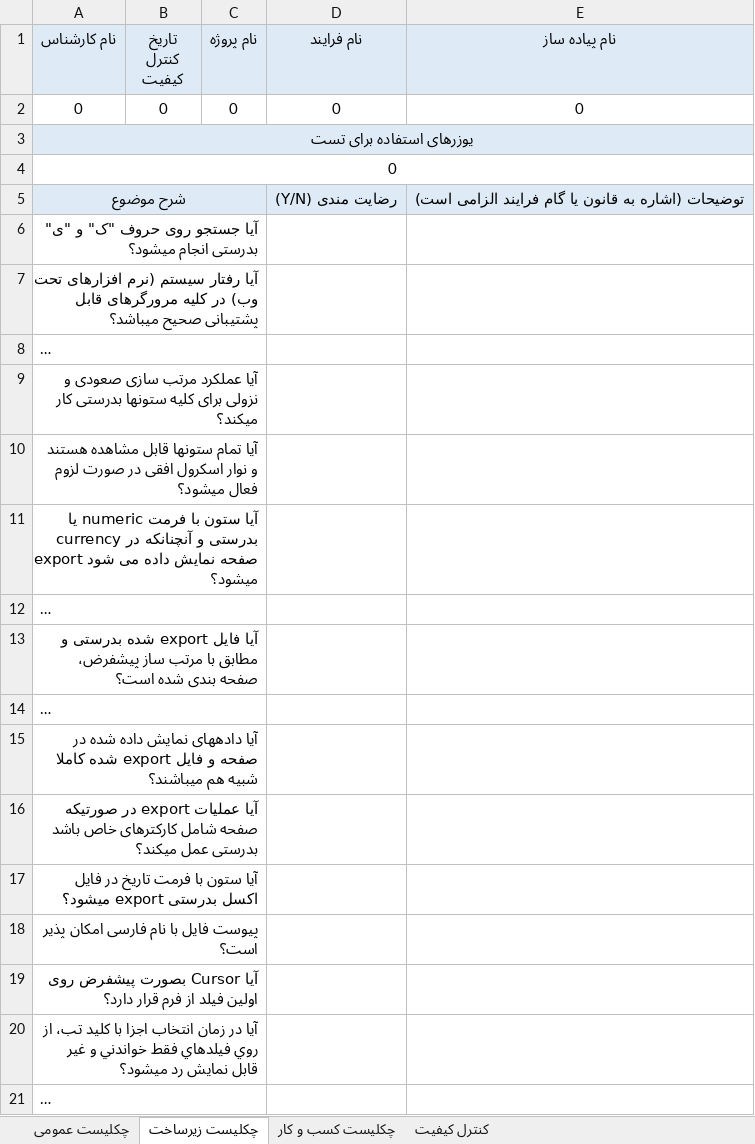
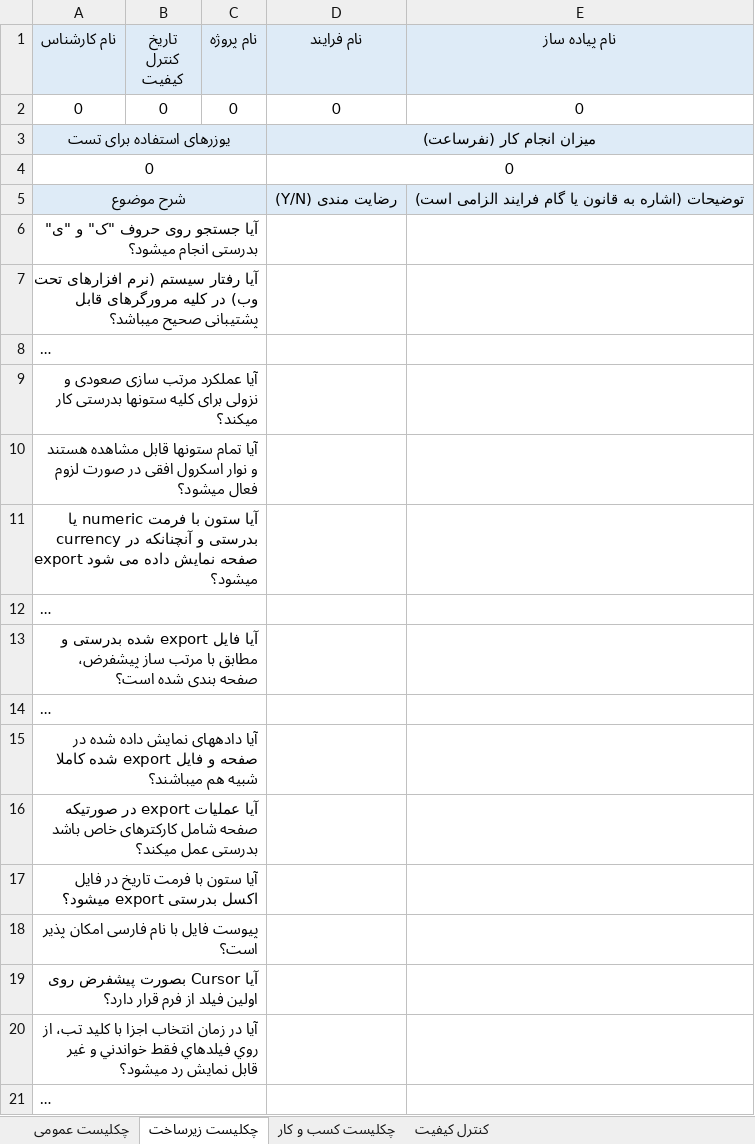
Before and after one commit to pouya-alipour741/control-quality, an Excel workbook: QC Checklist_backup.xlsx, sheet چکلیست زیرساخت, drawn as a sheet; long unchanged cells end in …; values as stored, in another font and other column widths than the file's, no borders; conditional formats not drawn; the diff names each change by its address in the sheet, - before the commit and + after, or states it on an @@ line.

```diff
--- a/QC Checklist_backup.xlsx (sheet چکلیست زیرساخت)
+++ b/QC Checklist_backup.xlsx (sheet چکلیست زیرساخت)
-A3:E3 merged
+A3:C3 merged
-D3 (نام فرایند): (empty)
+D3 (نام فرایند): میزان انجام کار (نفرساعت)
+D3:E3 merged
-A4:E4 merged
+A4:C4 merged
-D4 (نام فرایند): (empty)
+D4 (نام فرایند): 0
+D4:E4 merged
```
Also changed, not shown: sheet چکلیست کسب و کار, sheet چکلیست عمومی, sheet کنترل کیفیت, formulas that keep their value, saderat/Saderat.BPM.QC-CHPR02-45.0 - 82-83.xlsx, 2 other files.
